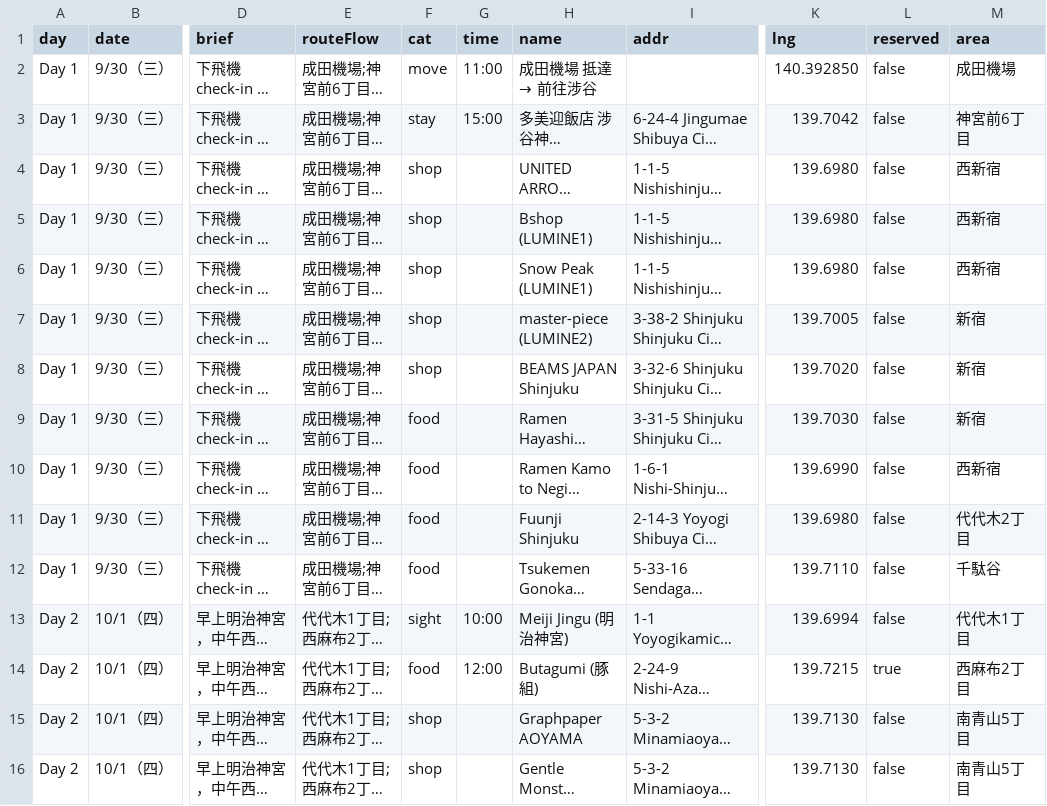
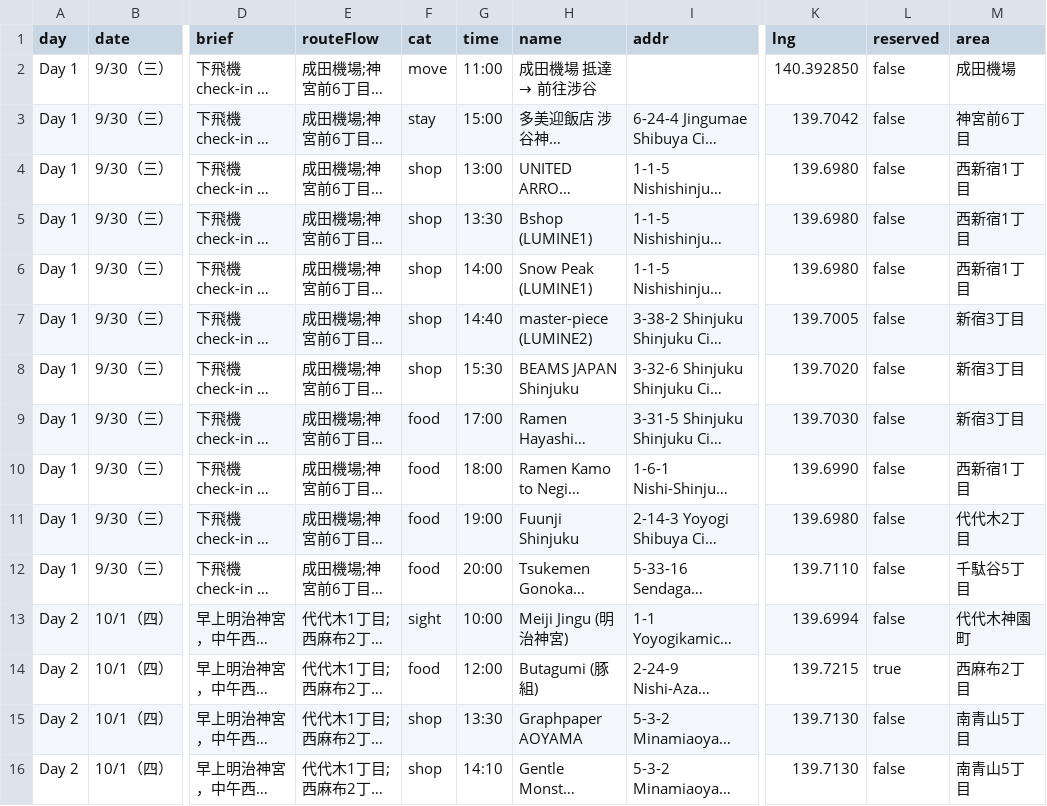
Before and after one commit to QQRyan/Tokyo, a CSV file: locations.csv, drawn as a sheet; only a part is shown, gaps mark what is left out; long unchanged cells end in …; the diff covers the shown part only; the diff names each change by its address in the sheet, - before the commit and + after, or states it on an @@ line.

```diff
--- a/locations.csv
+++ b/locations.csv
-G4 (time): (empty)
+G4 (time): 13:00
-M4:M6 (area): 西新宿
+M4:M6 (area): 西新宿1丁目
-G5 (time): (empty)
+G5 (time): 13:30
-G6 (time): (empty)
+G6 (time): 14:00
-G7 (time): (empty)
+G7 (time): 14:40
-M7:M9 (area): 新宿
+M7:M9 (area): 新宿3丁目
-G8 (time): (empty)
+G8 (time): 15:30
-G9 (time): (empty)
+G9 (time): 17:00
-G10 (time): (empty)
+G10 (time): 18:00
-M10 (area): 西新宿
+M10 (area): 西新宿1丁目
-G11 (time): (empty)
+G11 (time): 19:00
-G12 (time): (empty)
+G12 (time): 20:00
-M12 (area): 千駄谷
+M12 (area): 千駄谷5丁目
-M13 (area): 代代木1丁目
+M13 (area): 代代木神園町
-G15 (time): (empty)
+G15 (time): 13:30
-G16 (time): (empty)
+G16 (time): 14:10
```
Also changed, not shown: 30 edited cells elsewhere in this file, 1 other file.
